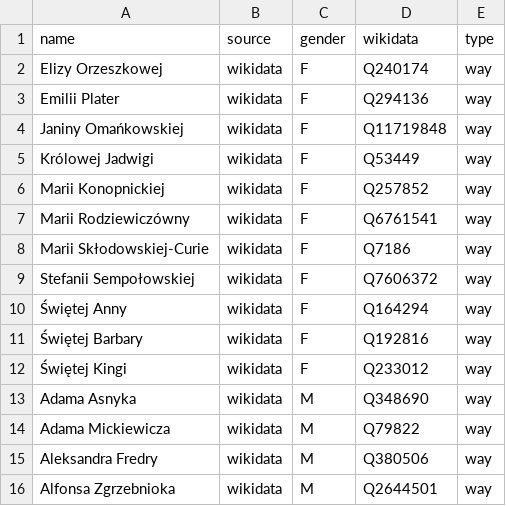
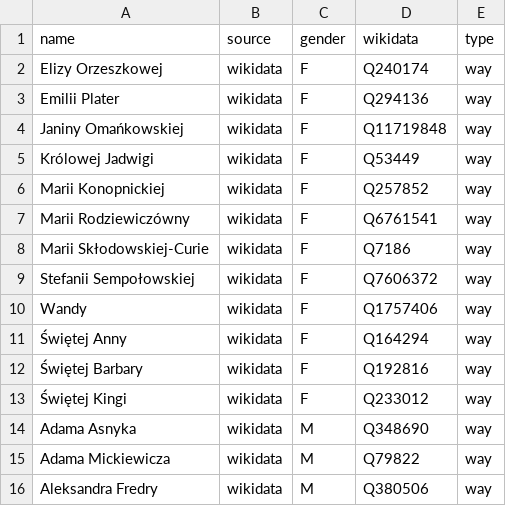
Before and after one commit to EqualStreetNames/equalstreetnames-chorzow, a CSV file: data/gender.csv, drawn as a sheet; only a part is shown; the shorter side is filled out with more unchanged rows; the diff names each change by its address in the sheet, - before the commit and + after, or states it on an @@ line.

```diff
--- a/data/gender.csv
+++ b/data/gender.csv
+row 10: Wandy | wikidata | F | Q1757406 | way
```
Also changed, not shown: data/other.csv, 2 other files.
